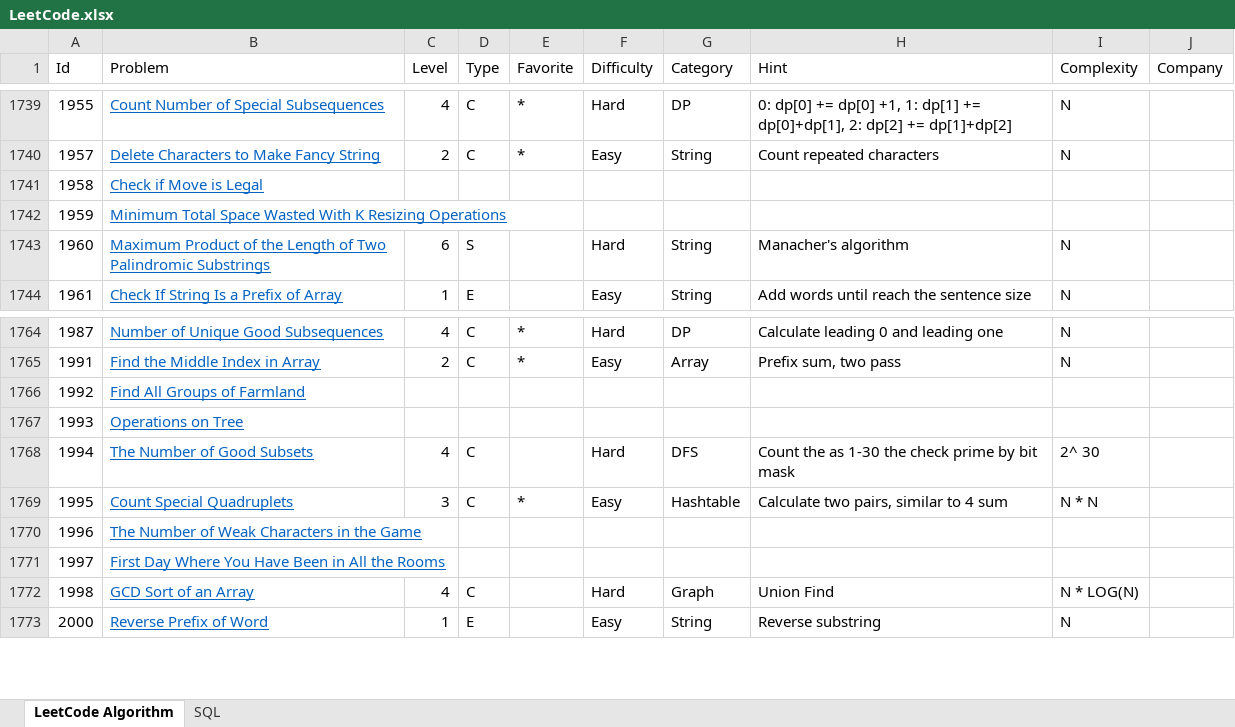
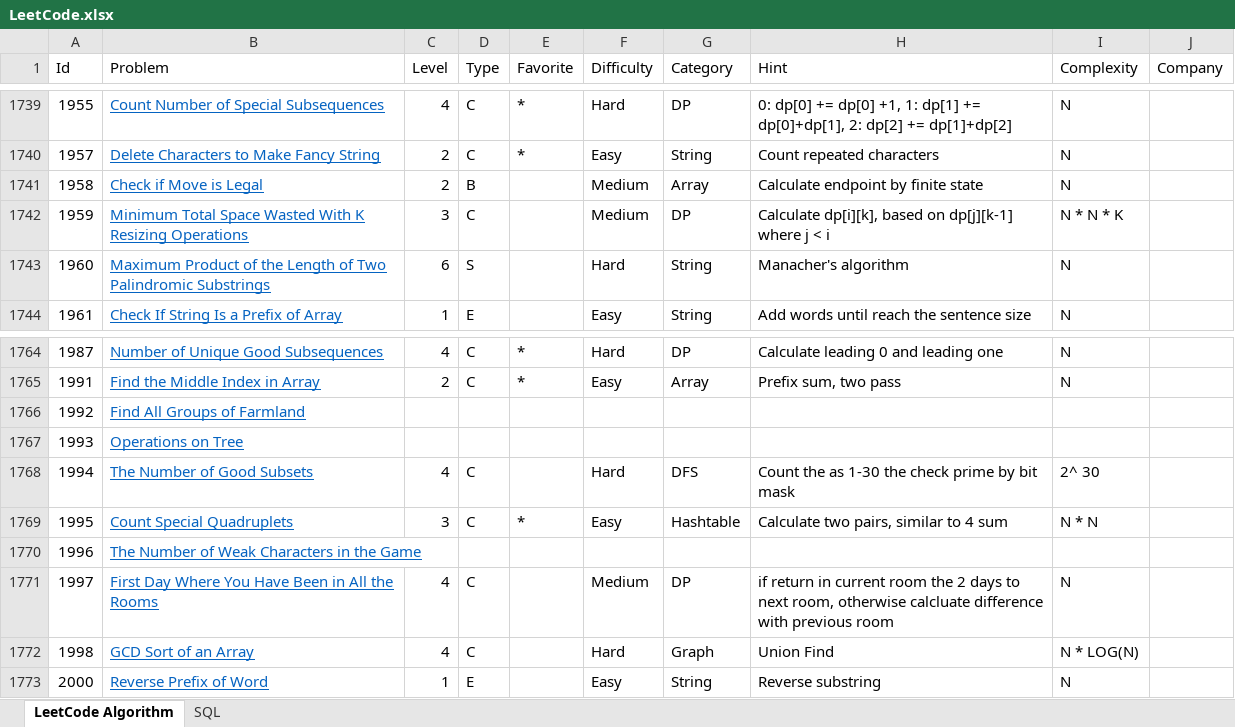
Before and after one commit to huanminwu/LeetCode, an Excel workbook: LeetCode.xlsx, sheet LeetCode Algorithm, drawn as a sheet; only a part is shown, gaps mark what is left out; values as stored, in another font and other column widths than the file's, no borders; charts and pictures not drawn; the diff covers the shown part only; the diff names each change by its address in the sheet, - before the commit and + after, or states it on an @@ line.

Commit message:
check medium problems

```diff
--- a/LeetCode.xlsx (sheet LeetCode Algorithm)
+++ b/LeetCode.xlsx (sheet LeetCode Algorithm)
-C1741 (Level): (empty)
+C1741 (Level): 2
-D1741 (Type): (empty)
+D1741 (Type): B
-F1741:F1742 (Difficulty): (empty)
+F1741:F1742 (Difficulty): Medium
-G1741 (Category): (empty)
+G1741 (Category): Array
-H1741 (Hint): (empty)
+H1741 (Hint): Calculate endpoint by finite state
-I1741 (Complexity): (empty)
+I1741 (Complexity): N
-C1742 (Level): (empty)
+C1742 (Level): 3
-D1742 (Type): (empty)
+D1742 (Type): C
-G1742 (Category): (empty)
+G1742 (Category): DP
-H1742 (Hint): (empty)
+H1742 (Hint): Calculate dp[i][k], based on dp[j][k-1] where j < i
-I1742 (Complexity): (empty)
+I1742 (Complexity): N * N * K
-C1771 (Level): (empty)
+C1771 (Level): 4
-D1771 (Type): (empty)
+D1771 (Type): C
-F1771 (Difficulty): (empty)
+F1771 (Difficulty): Medium
-G1771 (Category): (empty)
+G1771 (Category): DP
-H1771 (Hint): (empty)
+H1771 (Hint): if return in current room the 2 days to next room, otherwise calcluate difference with previous room
-I1771 (Complexity): (empty)
+I1771 (Complexity): N
```
Also changed, not shown: 76 edited cells elsewhere in this sheet, 38 other files.
